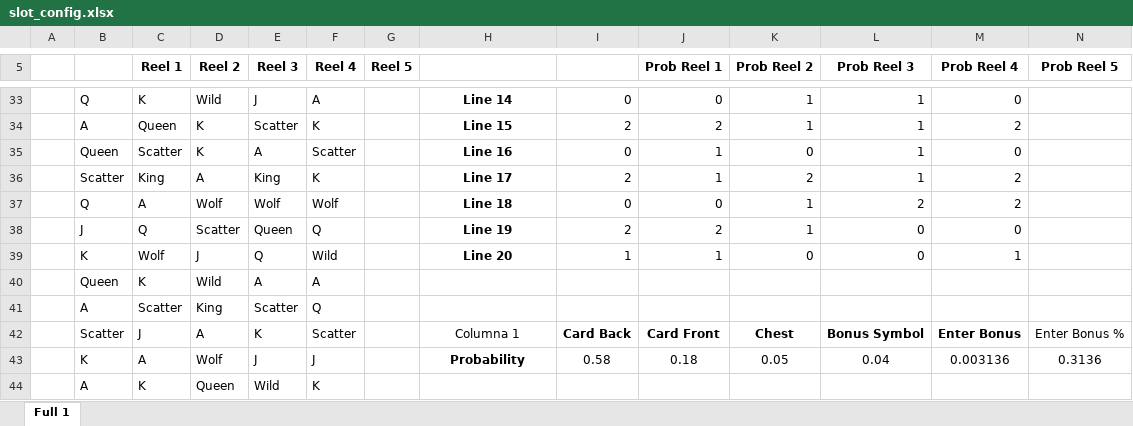
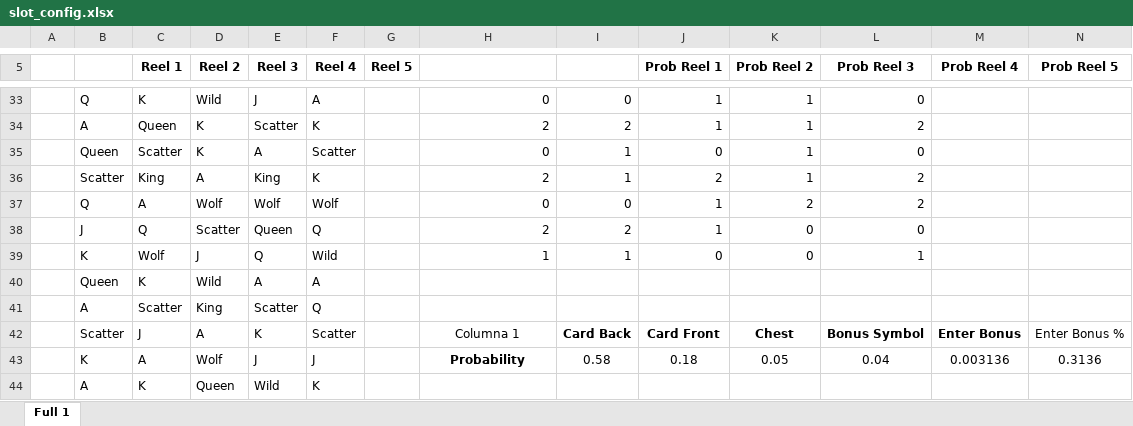
Before and after one commit to CalvetMarc/Slot_Simulator, an Excel workbook: config/projects/mysterious_night/slot_config.xlsx, sheet Full 1, drawn as a sheet; only a part is shown, gaps mark what is left out; values as stored, in another font and other column widths than the file's, no borders; charts and pictures and table styles not drawn; removed rows and columns are numbered as before the commit, all else as after; rows hold the shown columns only; the diff covers the shown part only; the diff names each change by its address in the sheet, - before the commit and + after, or states it on an @@ line.

```diff
--- a/config/projects/mysterious_night/slot_config.xlsx (sheet Full 1)
+++ b/config/projects/mysterious_night/slot_config.xlsx (sheet Full 1)
-H33: Line 14
+H33: 0
@@ H33:H34 bold: on → off, alignment: center → right @@
-J33 (Prob Reel 1): 0
+J33 (Prob Reel 1): 1
-L33 (Prob Reel 3): 1
+L33 (Prob Reel 3): 0
-M33 (Prob Reel 4): 0
+M33 (Prob Reel 4): (empty)
-H34: Line 15
+H34: 2
-J34 (Prob Reel 1): 2
+J34 (Prob Reel 1): 1
-L34 (Prob Reel 3): 1
+L34 (Prob Reel 3): 2
-M34 (Prob Reel 4): 2
+M34 (Prob Reel 4): (empty)
-row 35:  | Queen | Scatter | K | A | Scatter |  | Line 16 | 0 | 1 | 0 | 1 | 0
-row 36:  | Scatter | King | A | King | K |  | Line 17 | 2 | 1 | 2 | 1 | 2
+row 35:  | Queen | Scatter | K | A | Scatter |  | 0 | 1 | 0 | 1 | 0
+row 36:  | Scatter | King | A | King | K |  | 2 | 1 | 2 | 1 | 2
-H37: Line 18
+H37: 0
@@ H37:H39 bold: on → off, alignment: center → right @@
-J37 (Prob Reel 1): 0
+J37 (Prob Reel 1): 1
-K37 (Prob Reel 2): 1
+K37 (Prob Reel 2): 2
-M37 (Prob Reel 4): 2
+M37 (Prob Reel 4): (empty)
-H38: Line 19
+H38: 2
-J38 (Prob Reel 1): 2
+J38 (Prob Reel 1): 1
-K38 (Prob Reel 2): 1
+K38 (Prob Reel 2): 0
-M38 (Prob Reel 4): 0
+M38 (Prob Reel 4): (empty)
-H39: Line 20
+H39: 1
-J39 (Prob Reel 1): 1
+J39 (Prob Reel 1): 0
-L39 (Prob Reel 3): 0
+L39 (Prob Reel 3): 1
-M39 (Prob Reel 4): 1
+M39 (Prob Reel 4): (empty)
```
Also changed, not shown: 12 added rows, 12 removed rows, 37 edited cells and cell formats elsewhere in this sheet, formulas that keep their value, 8 other files.
